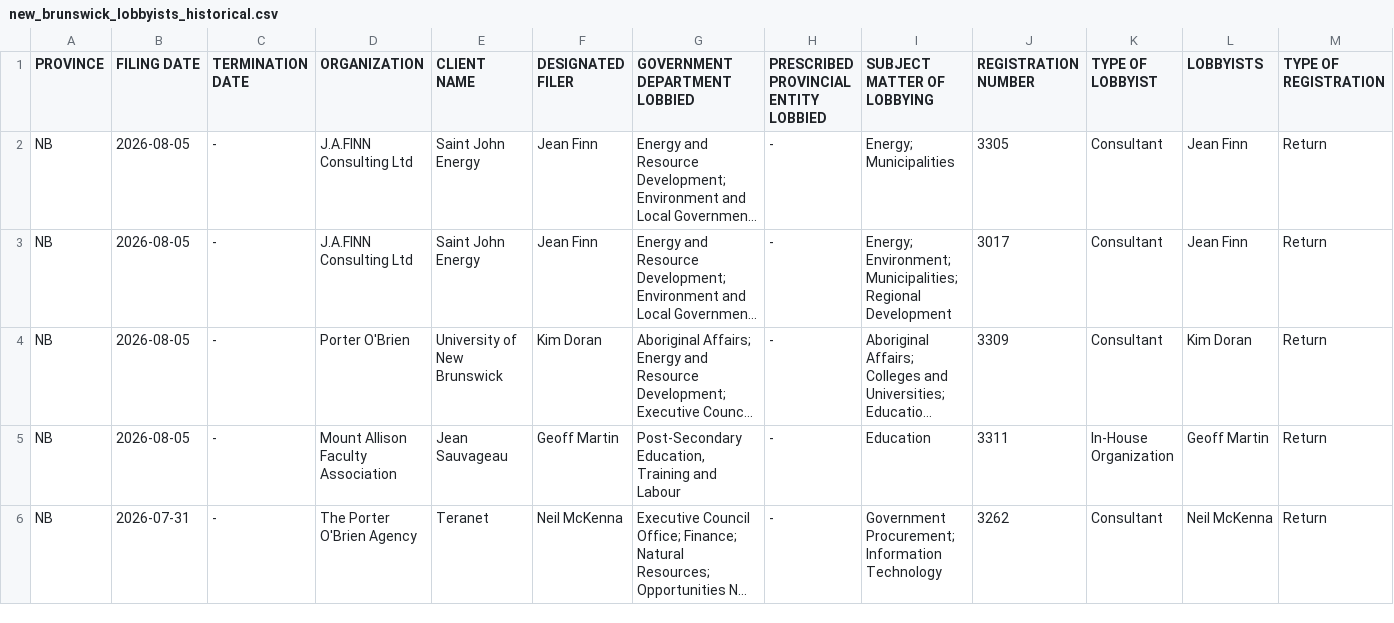
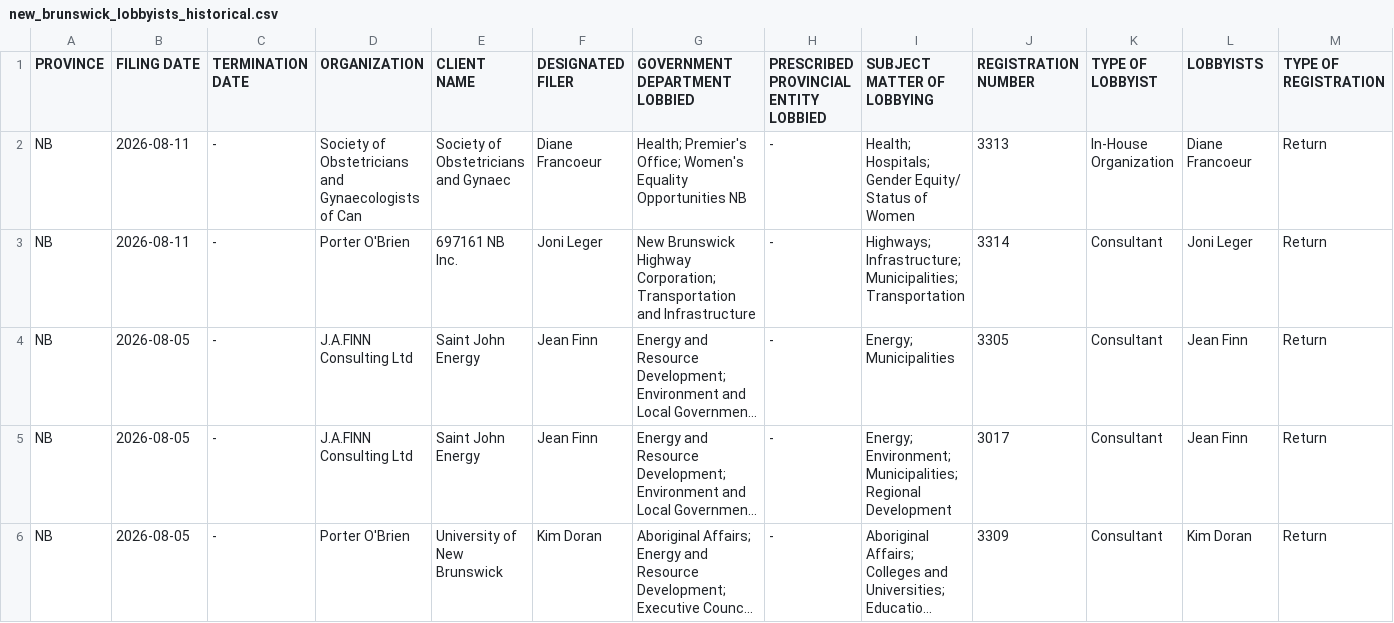
Before and after one commit to J7892/canada-lobbyist-tracker, a CSV file: new_brunswick/new_brunswick_lobbyists_historical.csv, drawn as a sheet; only a part is shown; the shorter side is filled out with more unchanged rows; long unchanged cells end in …; rows hold the shown columns only; the diff names each change by its address in the sheet, - before the commit and + after, or states it on an @@ line.

```diff
--- a/new_brunswick/new_brunswick_lobbyists_historical.csv
+++ b/new_brunswick/new_brunswick_lobbyists_historical.csv
+row 2: NB | 2026-08-11 | - | Society of Obstetricians and Gynaecologists of Can | Society of Obstetricians and Gynaec | Diane Francoeur | Health; Premier's Office; Women's Equality Opportunities NB | - | Health; Hospitals; Gender Equity/ Status of Women | 3313 | In-House Organization | Diane Francoeur | Return
+row 3: NB | 2026-08-11 | - | Porter O'Brien | 697161 NB Inc. | Joni Leger | New Brunswick Highway Corporation; Transportation and Infrastructure | - | Highways; Infrastructure; Municipalities; Transportation | 3314 | Consultant | Joni Leger | Return
```
Also changed, not shown: manitoba/manitoba_lobbyists_historical.csv, 4 other files.
